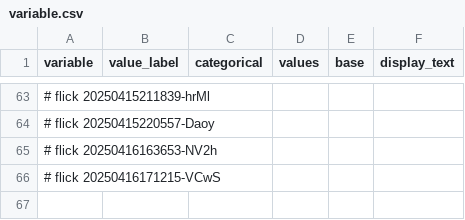
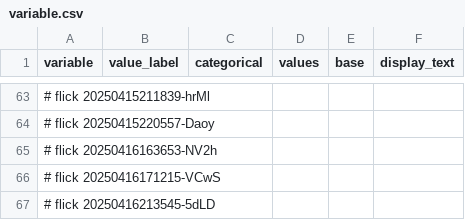
Before and after one commit to abikesa/facade, a CSV file: kitabo/ensi/testbin/test3/assets/csv/variable.csv, drawn as a sheet; only a part is shown, gaps mark what is left out; the diff names each change by its address in the sheet, - before the commit and + after, or states it on an @@ line.

Commit message:
kitabo/ensi/testbin/test3/assets/csv/variable.csv

```diff
--- a/kitabo/ensi/testbin/test3/assets/csv/variable.csv
+++ b/kitabo/ensi/testbin/test3/assets/csv/variable.csv
+row 67: # flick 20250416213545-5dLD
```
